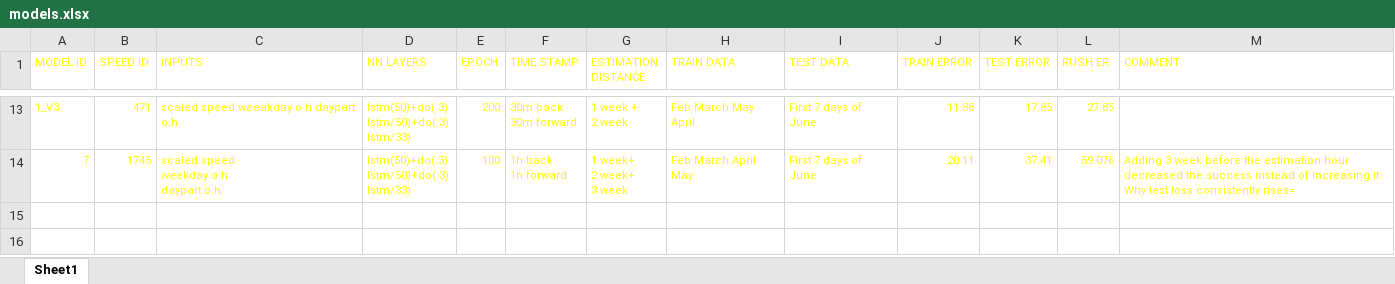
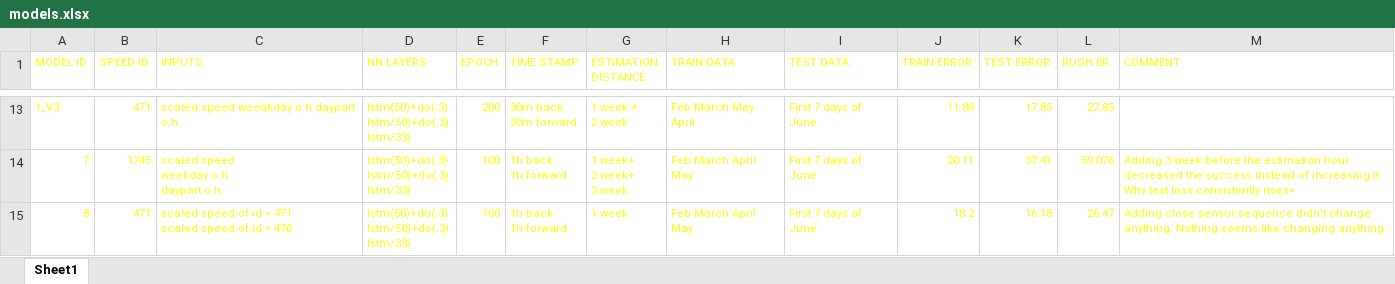
Before and after one commit to byq-luo/Traffic-Flow-Estimation, an Excel workbook: Models/models.xlsx, sheet Sheet1, drawn as a sheet; only a part is shown, gaps mark what is left out; values as stored, in another font and other column widths than the file's, no borders; ↵ is a line break in a cell; the diff names each change by its address in the sheet, - before the commit and + after, or states it on an @@ line.

Commit message:
add Model_8 id = 471

```diff
--- a/Models/models.xlsx (sheet Sheet1)
+++ b/Models/models.xlsx (sheet Sheet1)
+row 15: 8 | 471 | scaled speed of id = 471 ↵ scaled speed of id = 470 | lstm(50)+do(.3) ↵ lstm/50)+do(.3) ↵ lstm/33) | 100 | 1h back ↵ 1h forward | 1 week | Feb March April May | First 7 days of June | 18.2 | 16.18 | 26.47 | Adding close sensor sequence didn't change anything. Nothing seems like changing anything.
```
Also changed, not shown: 5 other files.
